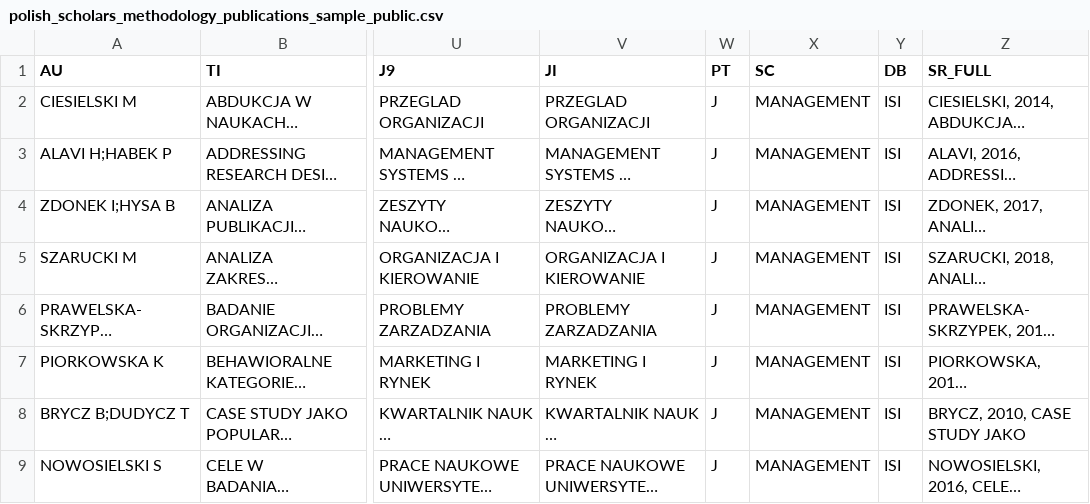
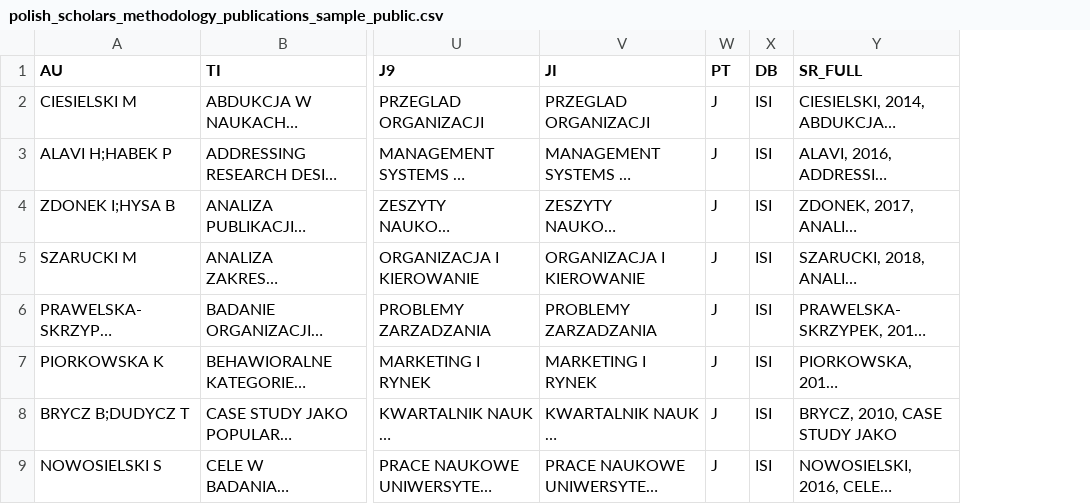
Before and after one commit to theogrost/2020-37-N-HS4-01542, a CSV file: polish_scholars_methodology_publications_sample_public.csv, drawn as a sheet; only a part is shown, gaps mark what is left out; long unchanged cells end in …; the diff names each change by its address in the sheet, - before the commit and + after, or states it on an @@ line.

Commit message:
Update polish_scholars_methodology_publications_sample_public.csv

```diff
--- a/polish_scholars_methodology_publications_sample_public.csv
+++ b/polish_scholars_methodology_publications_sample_public.csv
-column X (SC), rows 2-9: all MANAGEMENT
```
